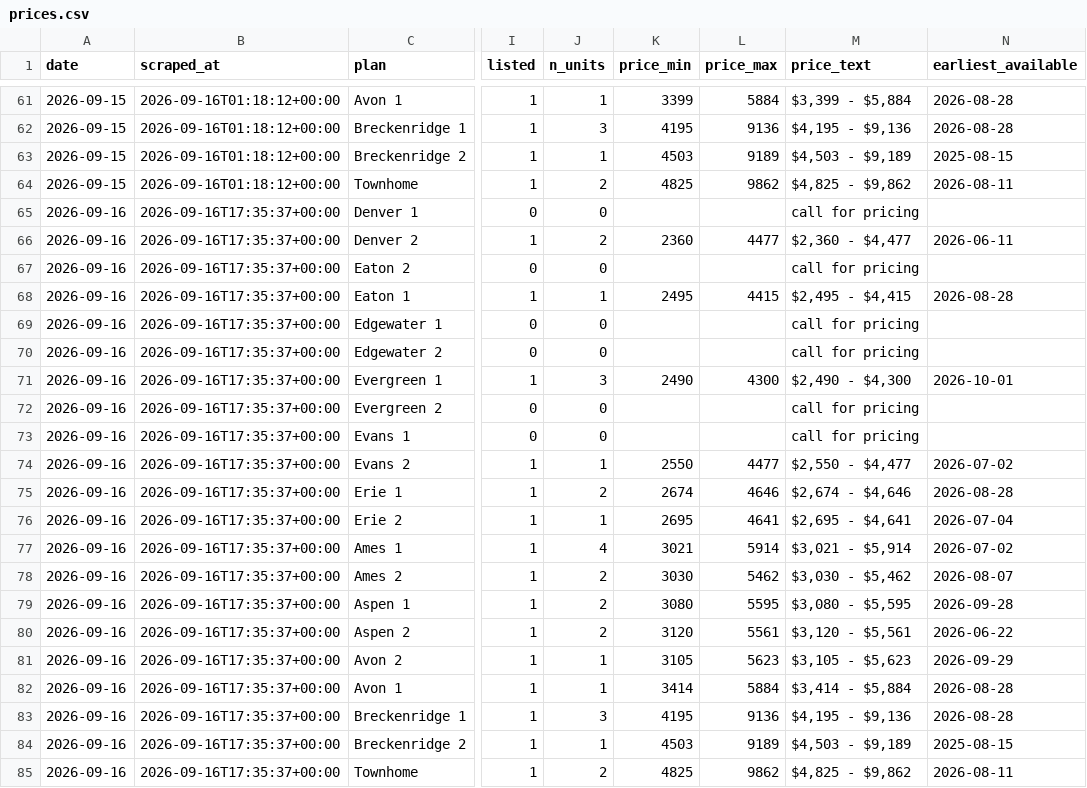
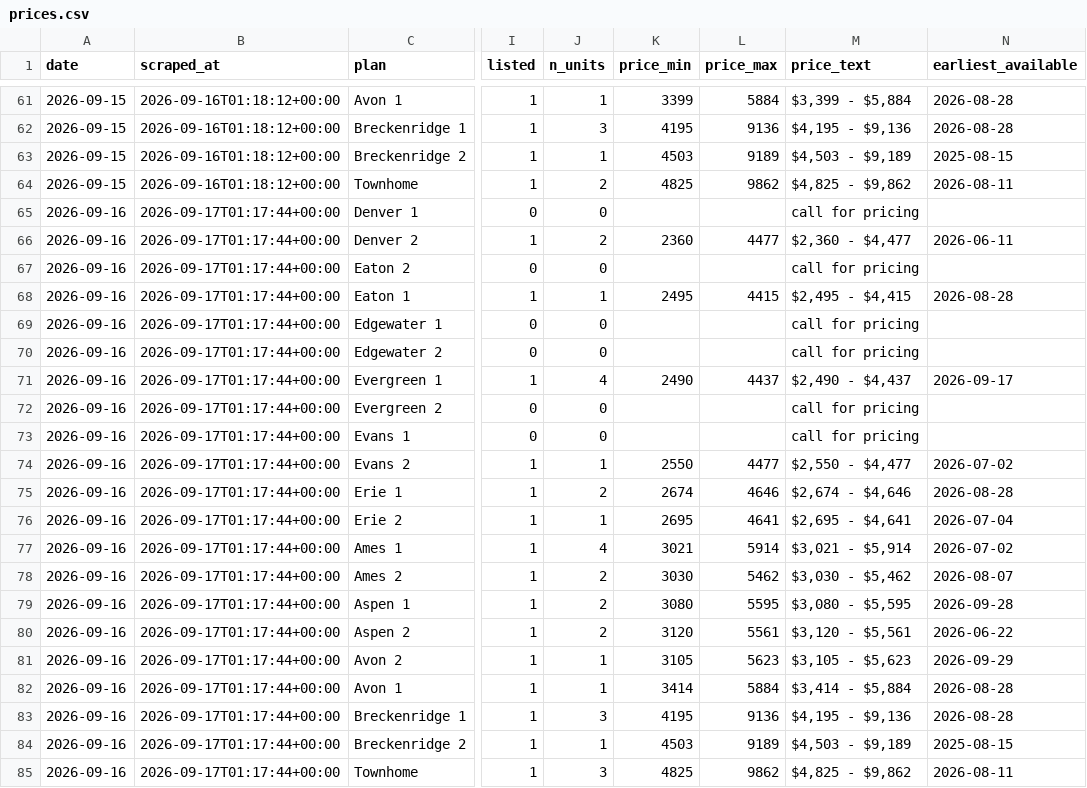
Before and after one commit to sharkweekshane/bell-rent-watch, a CSV file: data/prices.csv, drawn as a sheet; only a part is shown, gaps mark what is left out; the diff names each change by its address in the sheet, - before the commit and + after, or states it on an @@ line.

```diff
--- a/data/prices.csv
+++ b/data/prices.csv
-B65:B85 (scraped_at): 2026-09-16T17:35:37+00:00
+B65:B85 (scraped_at): 2026-09-17T01:17:44+00:00
-J71 (n_units): 3
+J71 (n_units): 4
-L71 (price_max): 4300
+L71 (price_max): 4437
-M71 (price_text): $2,490 - $4,300
+M71 (price_text): $2,490 - $4,437
-N71 (earliest_available): 2026-10-01
+N71 (earliest_available): 2026-09-17
-J85 (n_units): 2
+J85 (n_units): 3
```
Also changed, not shown: data/units.csv, 1 other file.
